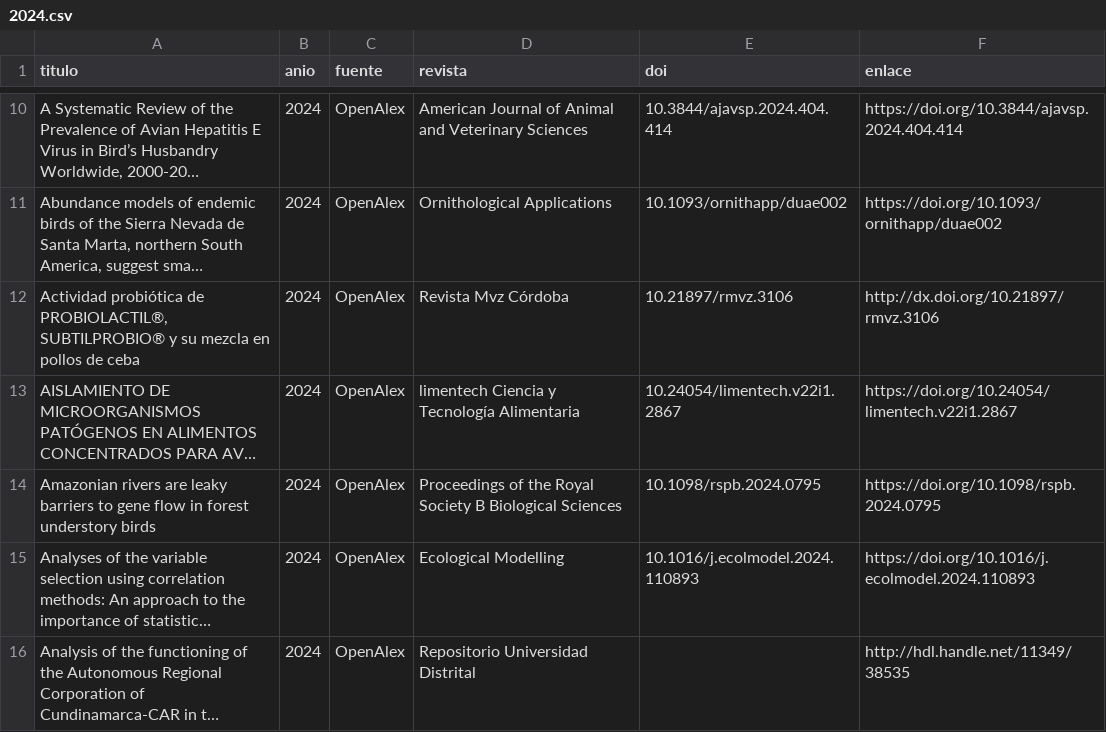
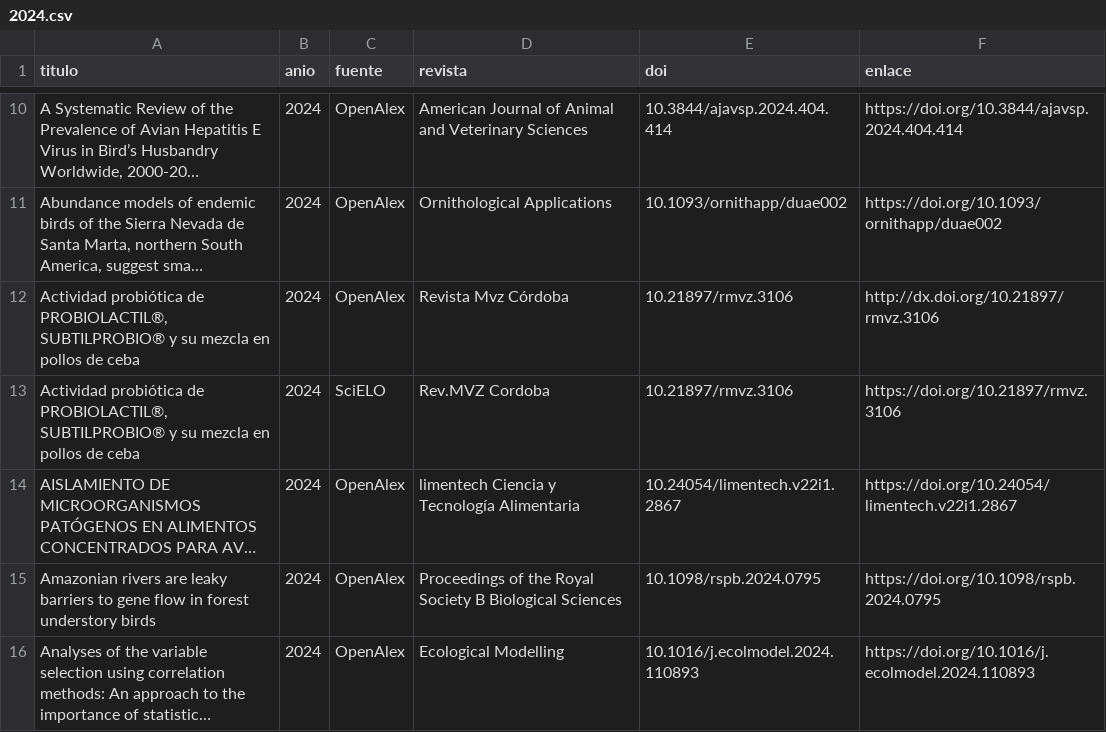
Before and after one commit to samuherre/sao-enca-2030, a CSV file: frontend/public/api-snapshot/bibliometria/export/anio/2024.csv, drawn as a sheet; only a part is shown, gaps mark what is left out; the shorter side is filled out with more unchanged rows; long unchanged cells end in …; the diff covers the shown part only; the diff names each change by its address in the sheet, - before the commit and + after, or states it on an @@ line.

```diff
--- a/frontend/public/api-snapshot/bibliometria/export/anio/2024.csv
+++ b/frontend/public/api-snapshot/bibliometria/export/anio/2024.csv
+row 13: Actividad probiótica de PROBIOLACTIL®, SUBTILPROBIO® y su mezcla en pollos de ceba | 2024 | SciELO | Rev.MVZ Cordoba | 10.21897/rmvz.3106 | https://doi.org/10.21897/rmvz.3106
```
Also changed, not shown: 24 added rows elsewhere in this file, frontend/public/api-snapshot/bibliometria/export/anio/2025.csv, frontend/public/api-snapshot/bibliometria/ofc/OFC-01/export.csv, 41 other files.
